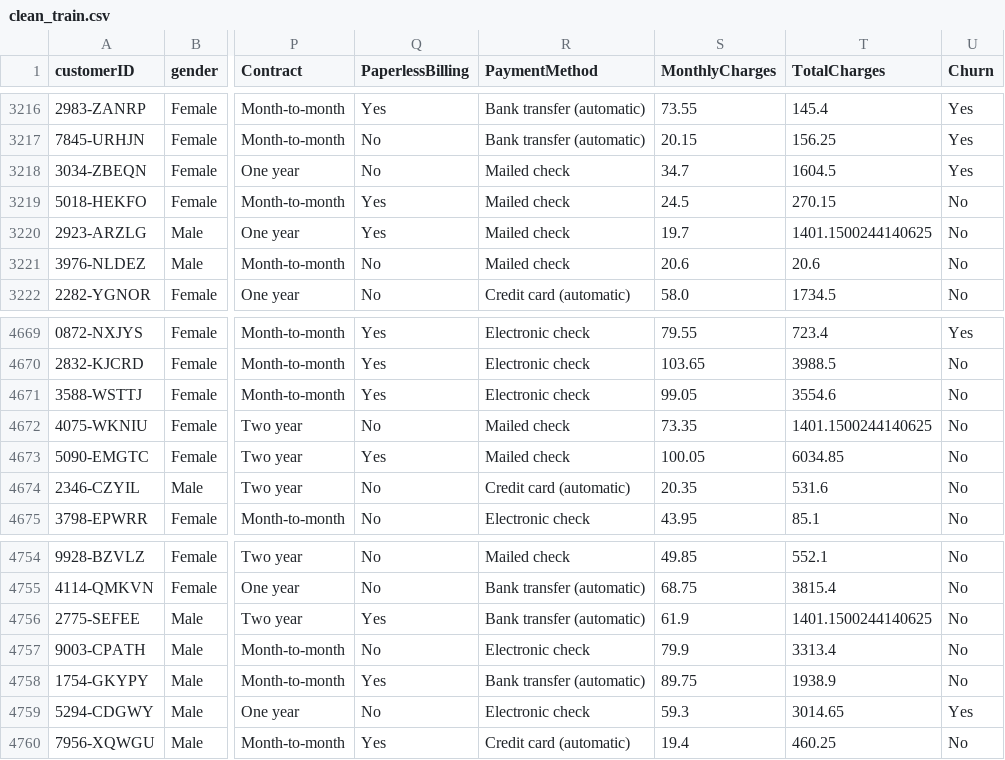
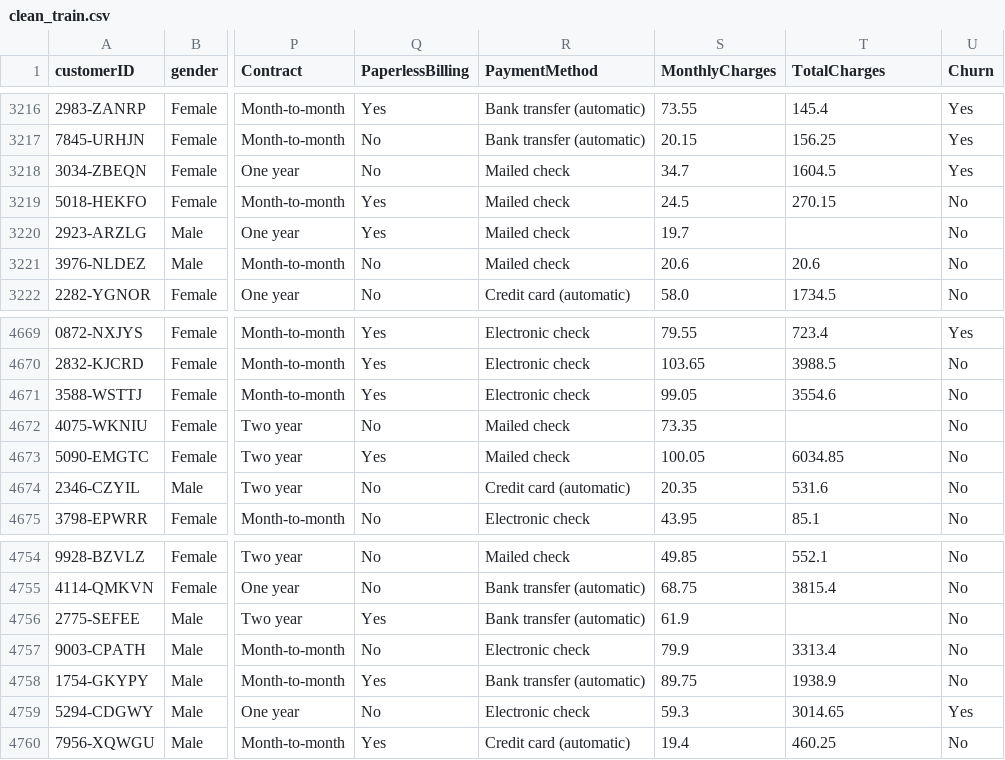
Before and after one commit to fantastic-rambo/P4-Gradio-Customer-Churn-Machine-Learning-Web-App, a CSV file: codes/clean_train.csv, drawn as a sheet; only a part is shown, gaps mark what is left out; the diff covers the shown part only; the diff names each change by its address in the sheet, - before the commit and + after, or states it on an @@ line.

```diff
--- a/codes/clean_train.csv
+++ b/codes/clean_train.csv
-T3220 (TotalCharges): 1401.1500244140625
+T3220 (TotalCharges): (empty)
-T4672 (TotalCharges): 1401.1500244140625
+T4672 (TotalCharges): (empty)
-T4756 (TotalCharges): 1401.1500244140625
+T4756 (TotalCharges): (empty)
```
Also changed, not shown: 5 edited cells elsewhere in this file, 4 other files.
